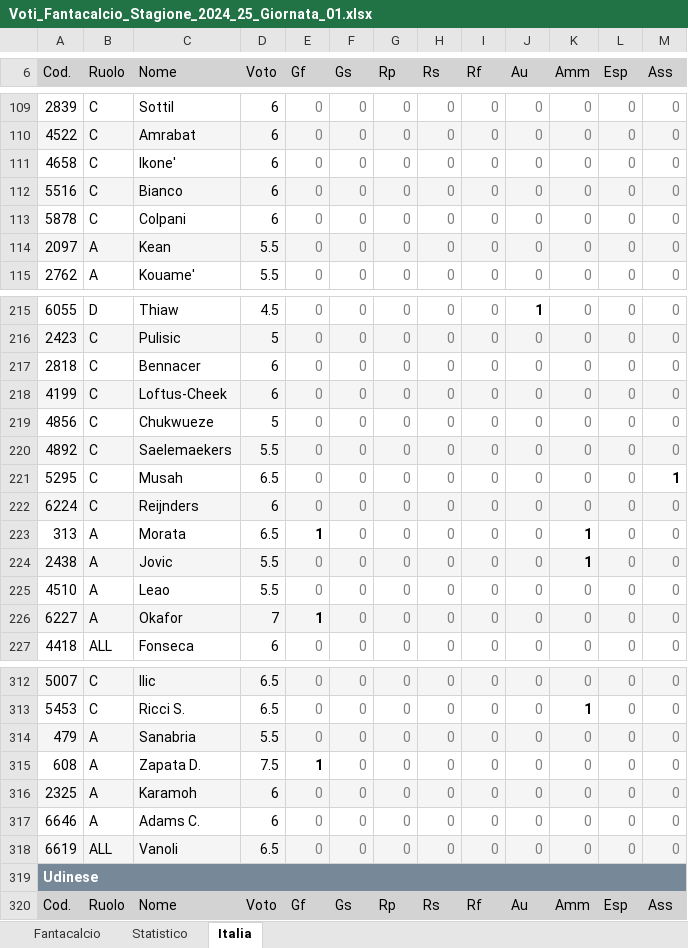
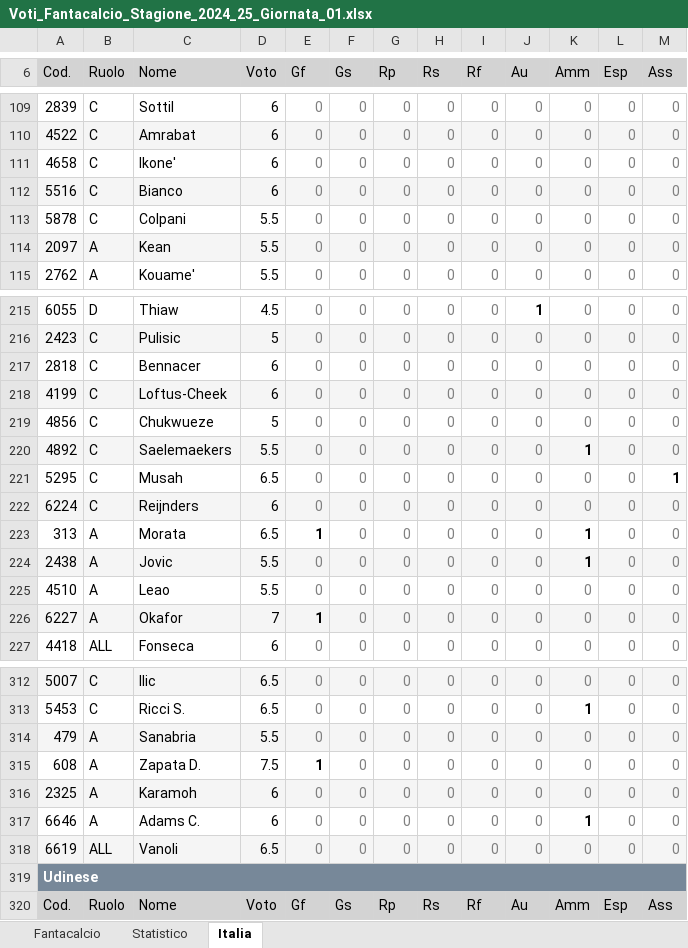
Before and after one commit to LMRuggiero/storicovoti, an Excel workbook: Voti_Fantacalcio/Voti_Fantacalcio_Stagione_2024_25_Giornata_01.xlsx, sheet Italia, drawn as a sheet; only a part is shown, gaps mark what is left out; values as stored, in another font and other column widths than the file's, no borders; the diff names each change by its address in the sheet, - before the commit and + after, or states it on an @@ line.

```diff
--- a/Voti_Fantacalcio/Voti_Fantacalcio_Stagione_2024_25_Giornata_01.xlsx (sheet Italia)
+++ b/Voti_Fantacalcio/Voti_Fantacalcio_Stagione_2024_25_Giornata_01.xlsx (sheet Italia)
-D113 (Voto): 6
+D113 (Voto): 5.5
-K220 (Amm): 0
+K220 (Amm): 1
@@ K220 bold: off → on, text colour: #808080 → black @@
-K317 (Amm): 0
+K317 (Amm): 1
@@ K317 bold: off → on, text colour: #808080 → black @@
```
Also changed, not shown: sheet Statistico, sheet Fantacalcio, season/season-2324_csv.xlsx, season/season-2425_csv.xlsx, 6 other files.
